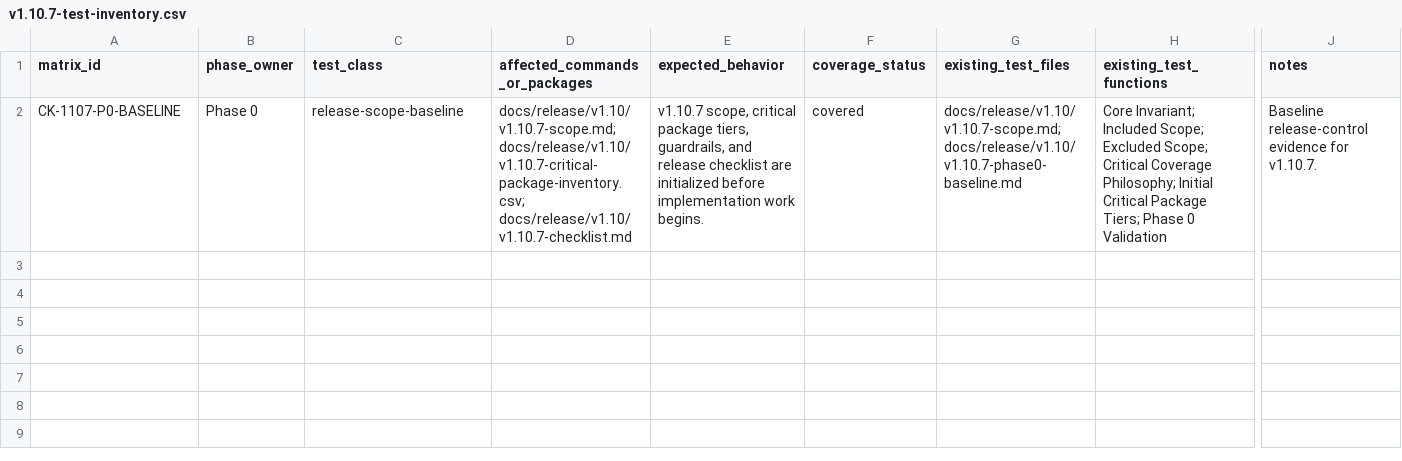
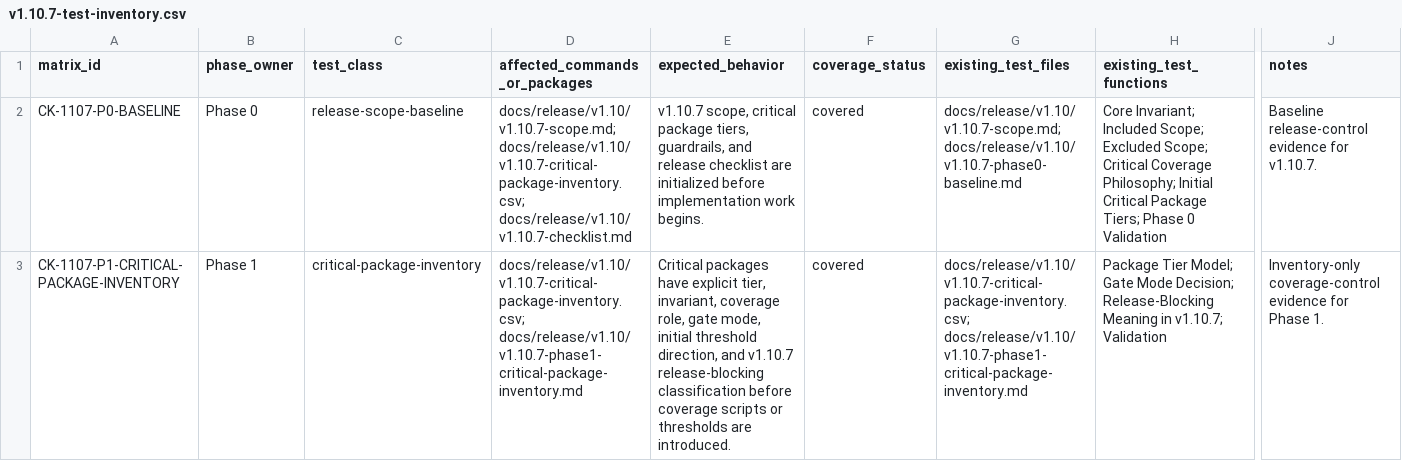
Before and after one commit to franchoy/coldkeep, a CSV file: docs/release/v1.10/v1.10.7-test-inventory.csv, drawn as a sheet; only a part is shown, gaps mark what is left out; rows hold the shown columns only; the diff names each change by its address in the sheet, - before the commit and + after, or states it on an @@ line.

```diff
--- a/docs/release/v1.10/v1.10.7-test-inventory.csv
+++ b/docs/release/v1.10/v1.10.7-test-inventory.csv
+row 3: CK-1107-P1-CRITICAL-PACKAGE-INVENTORY | Phase 1 | critical-package-inventory | docs/release/v1.10/v1.10.7-critical-package-inventory.csv; docs/release/v1.10/v1.10.7-phase1-critical-package-inventory.md | Critical packages have explicit tier, invariant, coverage role, gate mode, initial threshold direction, and v1.10.7 release-blocking classification before coverage scripts or thresholds are introduced. | covered | docs/release/v1.10/v1.10.7-critical-package-inventory.csv; docs/release/v1.10/v1.10.7-phase1-critical-package-inventory.md | Package Tier Model; Gate Mode Decision; Release-Blocking Meaning in v1.10.7; Validation | Inventory-only coverage-control evidence for Phase 1.
```
Also changed, not shown: docs/release/v1.10/v1.10.7-critical-package-inventory.csv, 3 other files.
